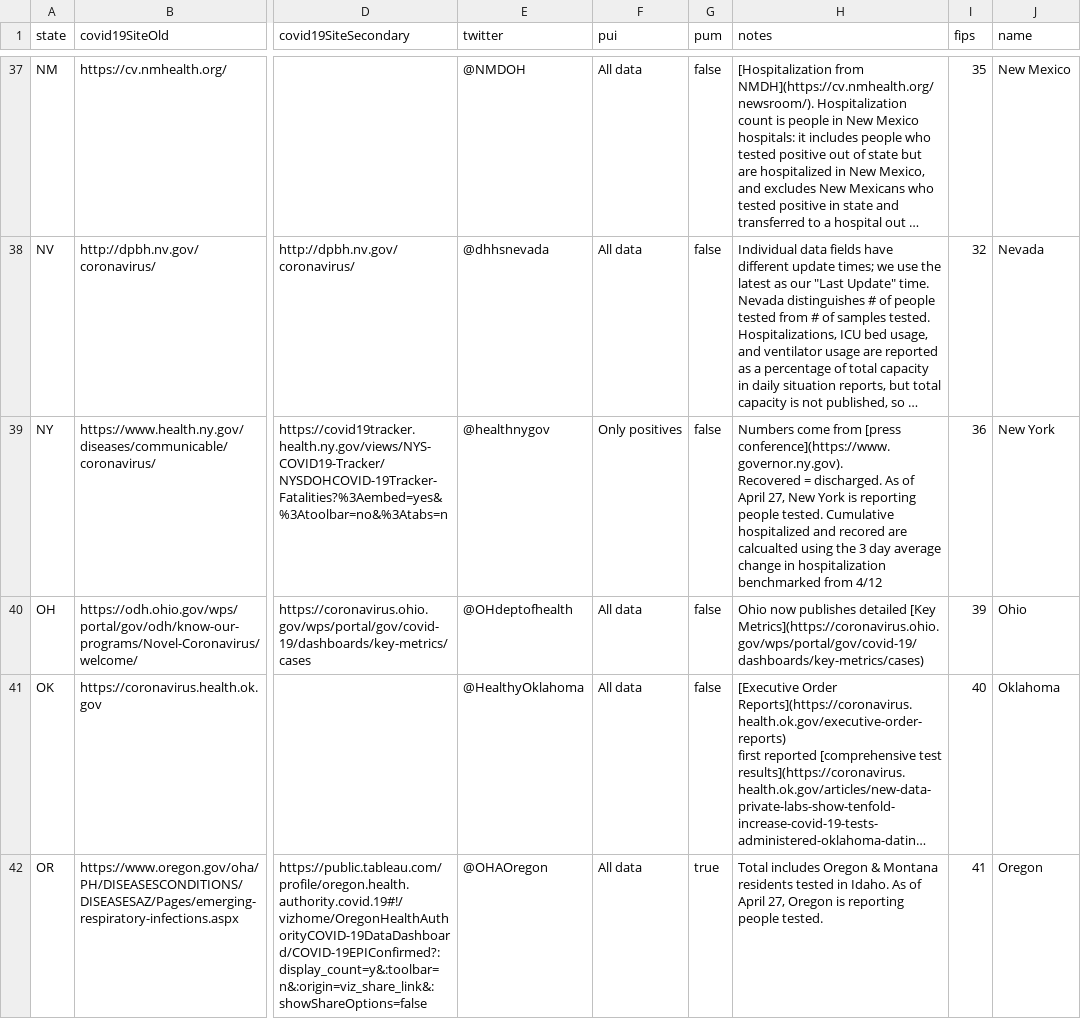
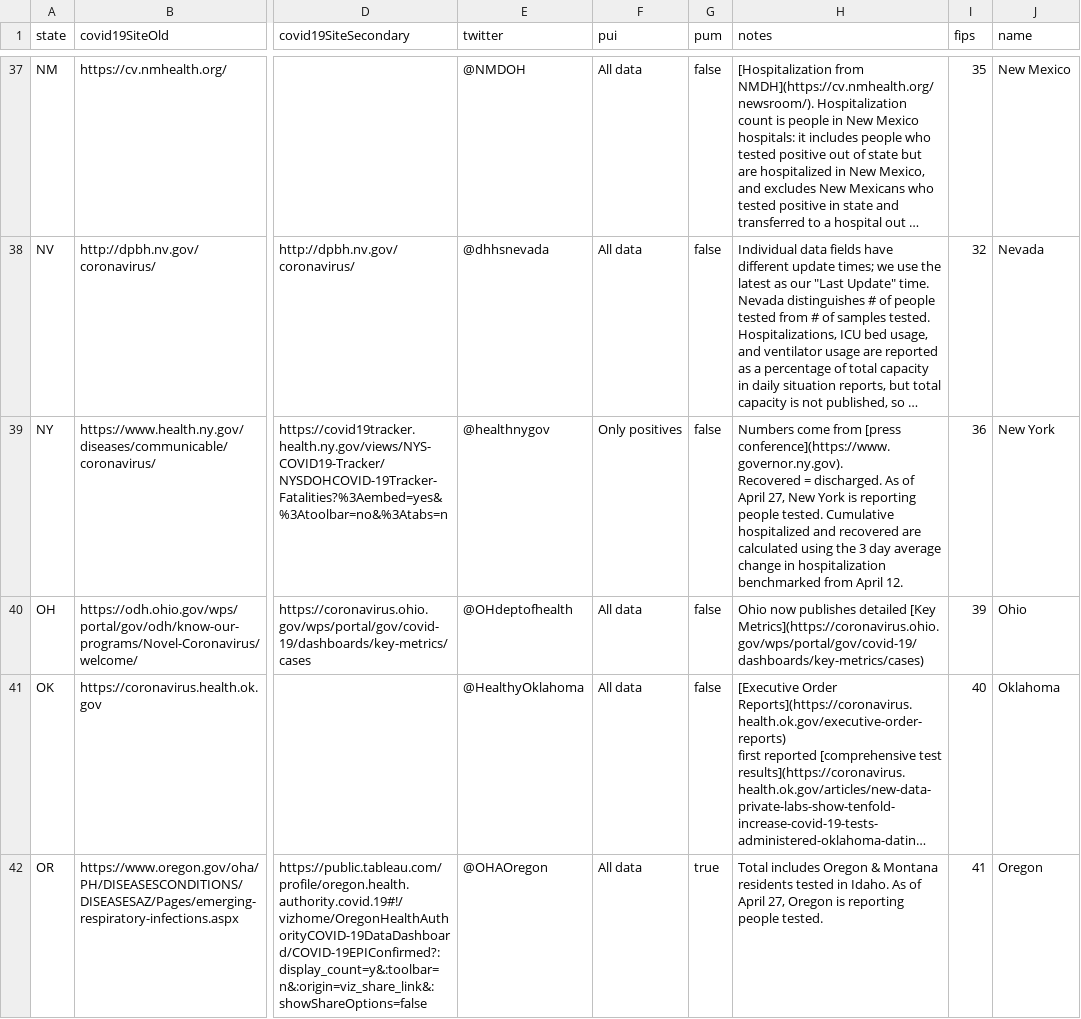
Before and after one commit to thoo/covid-tracking-data, a CSV file: data/states_info.csv, drawn as a sheet; only a part is shown, gaps mark what is left out; long unchanged cells end in …; the diff names each change by its address in the sheet, - before the commit and + after, or states it on an @@ line.

```diff
--- a/data/states_info.csv
+++ b/data/states_info.csv
-H39 (notes): …hospitalized and recored are calcualted using the 3 day average change in hospitalization benchmarked from 4/12
+H39 (notes): …hospitalized and recovered are calculated using the 3 day average change in hospitalization benchmarked from April 12.
```
Also changed, not shown: data/states_daily_4pm_et.csv.
